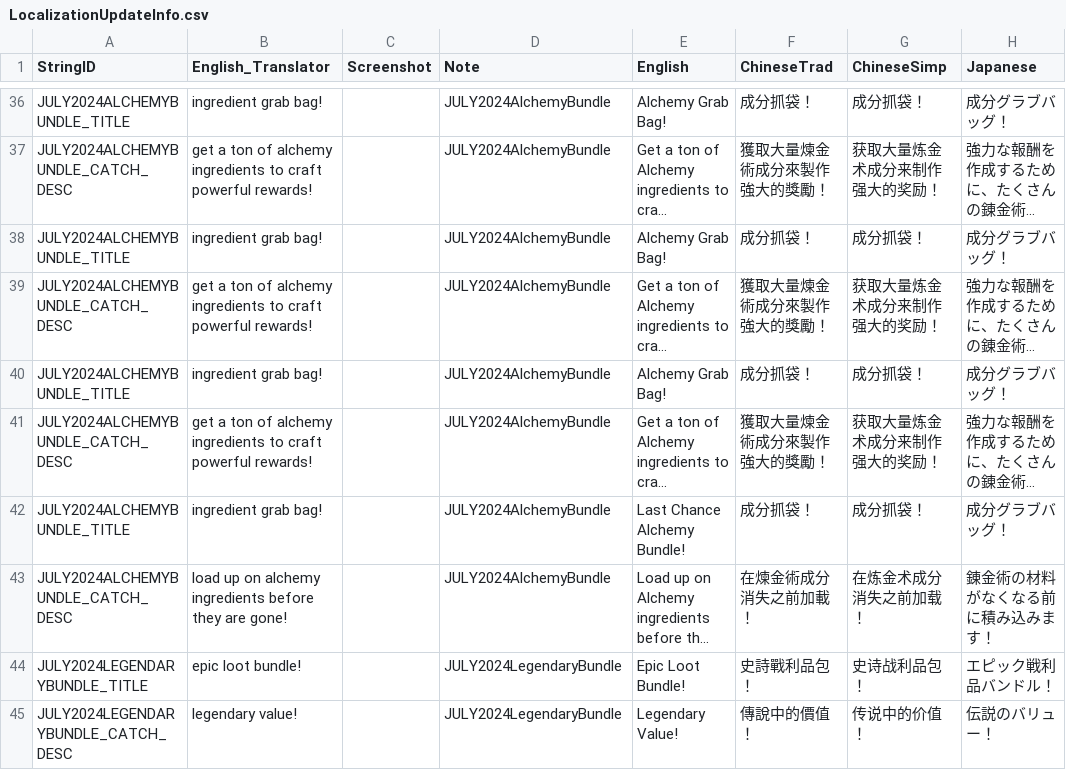
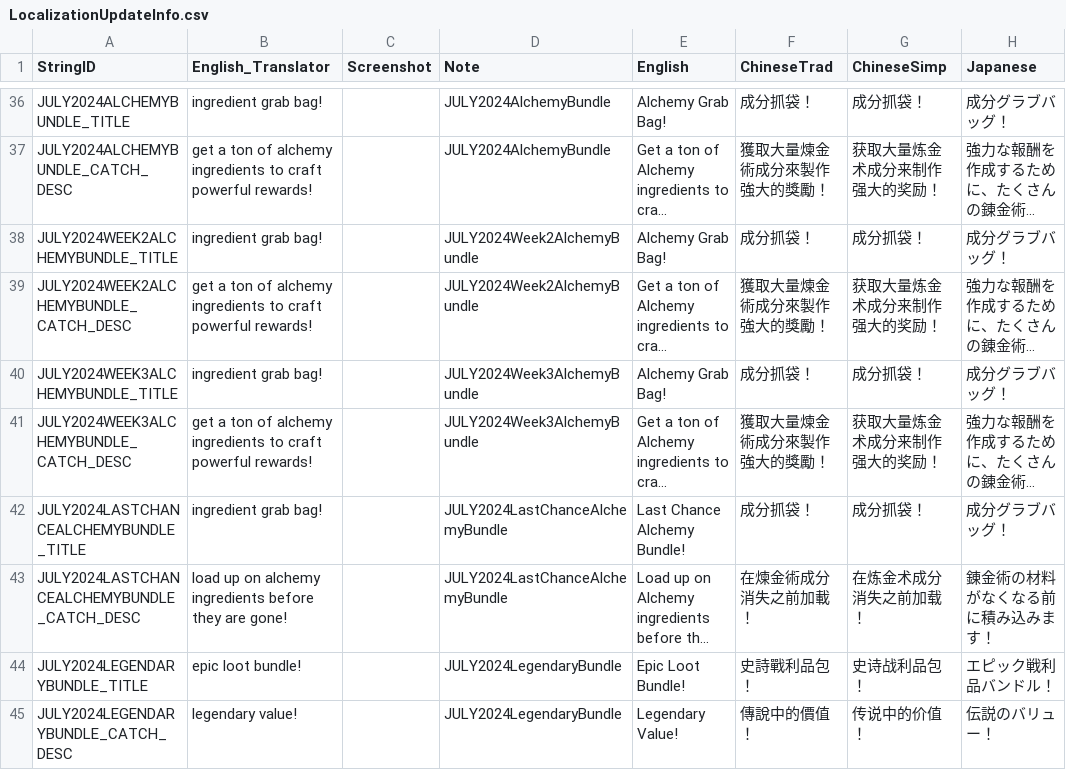
Before and after one commit to rawrzcookie/TT2_CSV, a CSV file: csv/LocalizationUpdateInfo.csv, drawn as a sheet; only a part is shown, gaps mark what is left out; long unchanged cells end in …; the diff names each change by its address in the sheet, - before the commit and + after, or states it on an @@ line.

Commit message:
update

```diff
--- a/csv/LocalizationUpdateInfo.csv
+++ b/csv/LocalizationUpdateInfo.csv
-A38 (StringID): JULY2024ALCHEMYBUNDLE_TITLE
+A38 (StringID): JULY2024WEEK2ALCHEMYBUNDLE_TITLE
-D38:D39 (Note): JULY2024AlchemyBundle
+D38:D39 (Note): JULY2024Week2AlchemyBundle
-A39 (StringID): JULY2024ALCHEMYBUNDLE_CATCH_DESC
+A39 (StringID): JULY2024WEEK2ALCHEMYBUNDLE_CATCH_DESC
-A40 (StringID): JULY2024ALCHEMYBUNDLE_TITLE
+A40 (StringID): JULY2024WEEK3ALCHEMYBUNDLE_TITLE
-D40:D41 (Note): JULY2024AlchemyBundle
+D40:D41 (Note): JULY2024Week3AlchemyBundle
-A41 (StringID): JULY2024ALCHEMYBUNDLE_CATCH_DESC
+A41 (StringID): JULY2024WEEK3ALCHEMYBUNDLE_CATCH_DESC
-A42 (StringID): JULY2024ALCHEMYBUNDLE_TITLE
+A42 (StringID): JULY2024LASTCHANCEALCHEMYBUNDLE_TITLE
-D42:D43 (Note): JULY2024AlchemyBundle
+D42:D43 (Note): JULY2024LastChanceAlchemyBundle
-A43 (StringID): JULY2024ALCHEMYBUNDLE_CATCH_DESC
+A43 (StringID): JULY2024LASTCHANCEALCHEMYBUNDLE_CATCH_DESC
```
